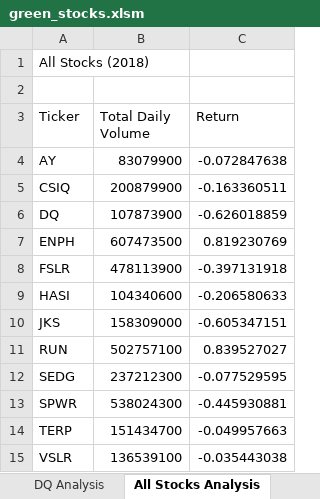
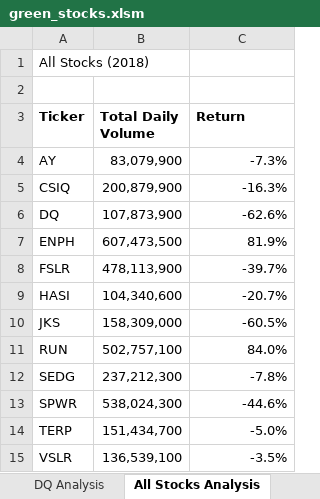
Before and after one commit to abeebe911/stock-analysis, an Excel workbook: green_stocks.xlsm, sheet All Stocks Analysis, drawn as a sheet; values as stored, in another font and other column widths than the file's, no borders; the diff names each change by its address in the sheet, - before the commit and + after, or states it on an @@ line.

Commit message:
Add files via upload

```diff
--- a/green_stocks.xlsm (sheet All Stocks Analysis)
+++ b/green_stocks.xlsm (sheet All Stocks Analysis)
-A3:C3 bold: off
+A3:C3 bold: on
-B4 (Total Daily Volume): 83079900
+B4 (Total Daily Volume): 83,079,900
-C4 (Return): -0.072847638
+C4 (Return): -7.3%
-B5 (Total Daily Volume): 200879900
+B5 (Total Daily Volume): 200,879,900
-C5 (Return): -0.163360511
+C5 (Return): -16.3%
-B6 (Total Daily Volume): 107873900
+B6 (Total Daily Volume): 107,873,900
-C6 (Return): -0.626018859
+C6 (Return): -62.6%
-B7 (Total Daily Volume): 607473500
+B7 (Total Daily Volume): 607,473,500
-C7 (Return): 0.819230769
+C7 (Return): 81.9%
-B8 (Total Daily Volume): 478113900
+B8 (Total Daily Volume): 478,113,900
-C8 (Return): -0.397131918
+C8 (Return): -39.7%
-B9 (Total Daily Volume): 104340600
+B9 (Total Daily Volume): 104,340,600
-C9 (Return): -0.206580633
+C9 (Return): -20.7%
-B10 (Total Daily Volume): 158309000
+B10 (Total Daily Volume): 158,309,000
-C10 (Return): -0.605347151
+C10 (Return): -60.5%
-B11 (Total Daily Volume): 502757100
+B11 (Total Daily Volume): 502,757,100
-C11 (Return): 0.839527027
+C11 (Return): 84.0%
-B12 (Total Daily Volume): 237212300
+B12 (Total Daily Volume): 237,212,300
-C12 (Return): -0.077529595
+C12 (Return): -7.8%
-B13 (Total Daily Volume): 538024300
+B13 (Total Daily Volume): 538,024,300
-C13 (Return): -0.445930881
+C13 (Return): -44.6%
-B14 (Total Daily Volume): 151434700
+B14 (Total Daily Volume): 151,434,700
-C14 (Return): -0.049957663
+C14 (Return): -5.0%
-B15 (Total Daily Volume): 136539100
+B15 (Total Daily Volume): 136,539,100
-C15 (Return): -0.035443038
+C15 (Return): -3.5%
```
